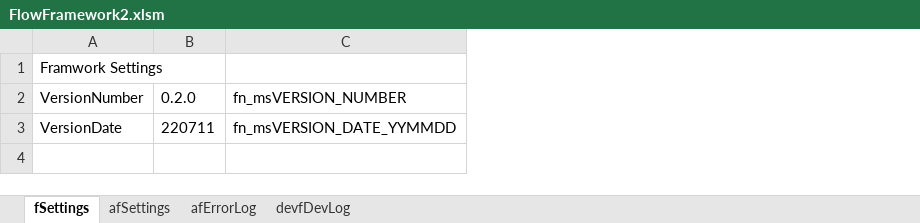
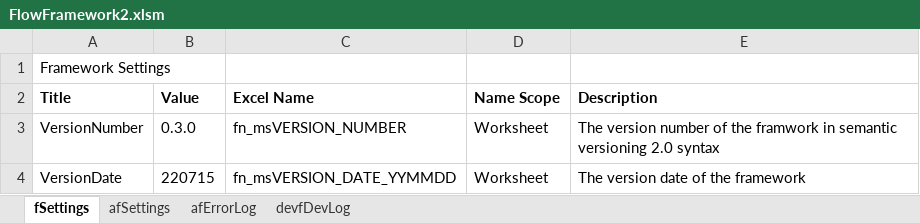
Before and after one commit to gueleh/flowframework2, an Excel workbook: FlowFramework2.xlsm, sheet fSettings, drawn as a sheet; values as stored, in another font and other column widths than the file's, no borders; removed rows and columns are numbered as before the commit, all else as after; the diff names each change by its address in the sheet, - before the commit and + after, or states it on an @@ line.

```diff
--- a/FlowFramework2.xlsm (sheet fSettings)
+++ b/FlowFramework2.xlsm (sheet fSettings)
-column B, rows 2-3: 0.2.0 | 220711
+column B, rows 3-4: 0.3.0 | 220715
+column D, rows 3-4: Worksheet | Worksheet
+column E, rows 3-4: The version number of the framwork in semantic versioning 2.0 syntax | The version date of the framework
-A1: Framwork Settings
+A1: Framework Settings
+row 2: Title | Value | Excel Name | Name Scope | Description
```
Also changed, not shown: sheet afErrorLog, sheet afSettings, 2 other files.
